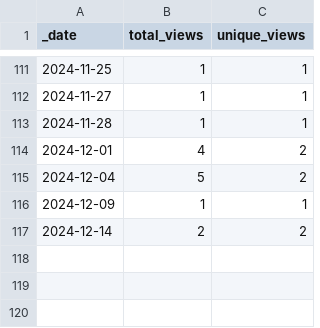
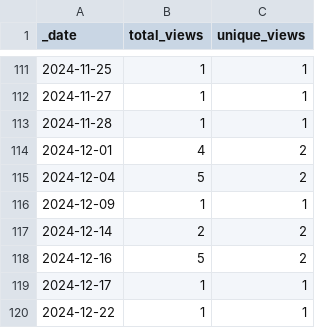
Before and after one commit to KajaBraz/ChatBox, a CSV file: traffic/views.csv, drawn as a sheet; only a part is shown, gaps mark what is left out; the diff names each change by its address in the sheet, - before the commit and + after, or states it on an @@ line.

```diff
--- a/traffic/views.csv
+++ b/traffic/views.csv
+row 118: 2024-12-16 | 5 | 2
+row 119: 2024-12-17 | 1 | 1
+row 120: 2024-12-22 | 1 | 1
```
Also changed, not shown: traffic/clones.csv, 1 other file.
